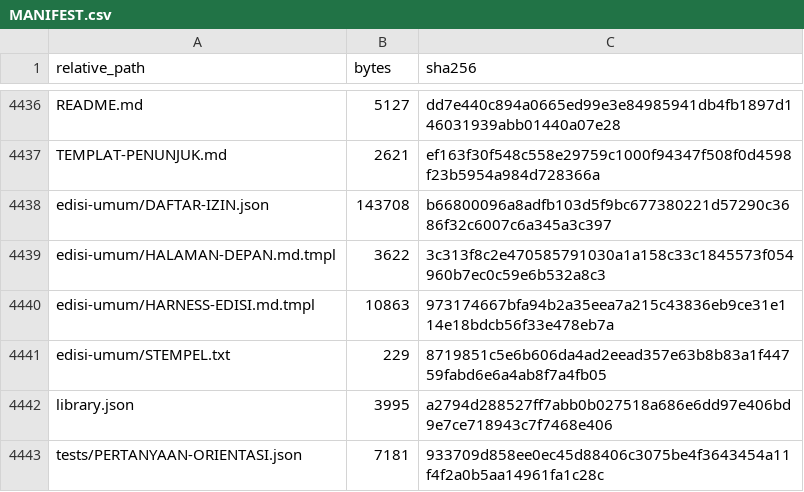
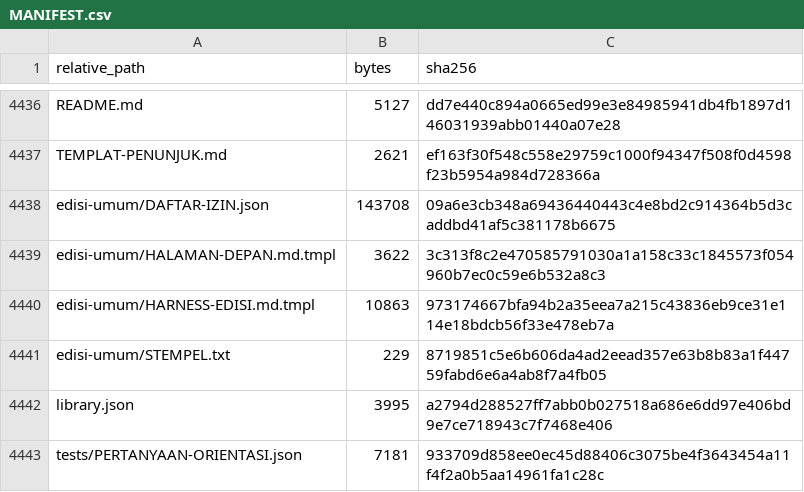
Before and after one commit to sixer0/AI-Knowledge-Library, a CSV file: MANIFEST.csv, drawn as a sheet; only a part is shown, gaps mark what is left out.

```diff
--- a/MANIFEST.csv
+++ b/MANIFEST.csv
@@ -4437,3 +4437,3 @@ README.md,5127,dd7e440c894a0665ed99e3e84985941db4fb1897d146031939abb01440a07e28
 TEMPLAT-PENUNJUK.md,2621,ef163f30f548c558e29759c1000f94347f508f0d4598f23b5954a984d728366a
-edisi-umum/DAFTAR-IZIN.json,143708,b66800096a8adfb103d5f9bc677380221d57290c3686f32c6007c6a345a3c397
+edisi-umum/DAFTAR-IZIN.json,143708,09a6e3cb348a69436440443c4e8bd2c914364b5d3caddbd41af5c381178b6675
 edisi-umum/HALAMAN-DEPAN.md.tmpl,3622,3c313f8c2e470585791030a1a158c33c1845573f054960b7ec0c59e6b532a8c3
```
Also changed, not shown: 1 other file.
